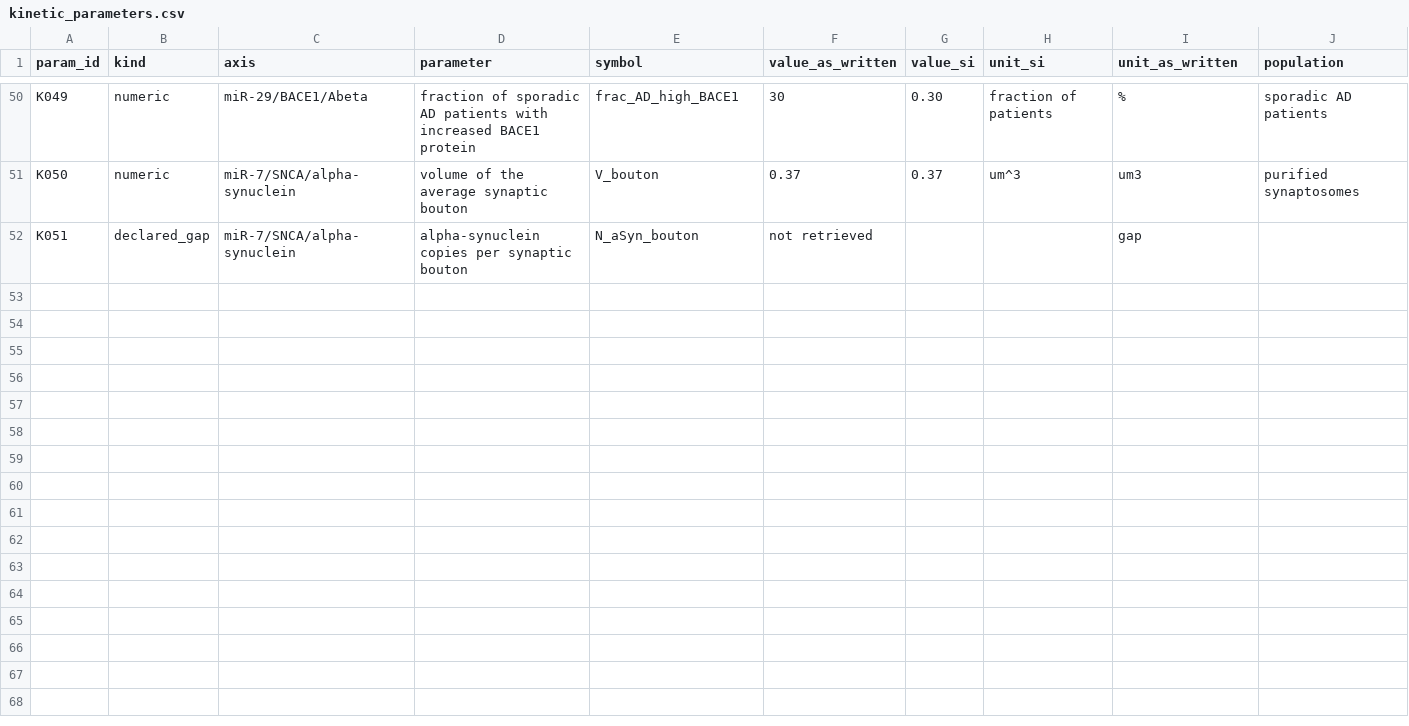
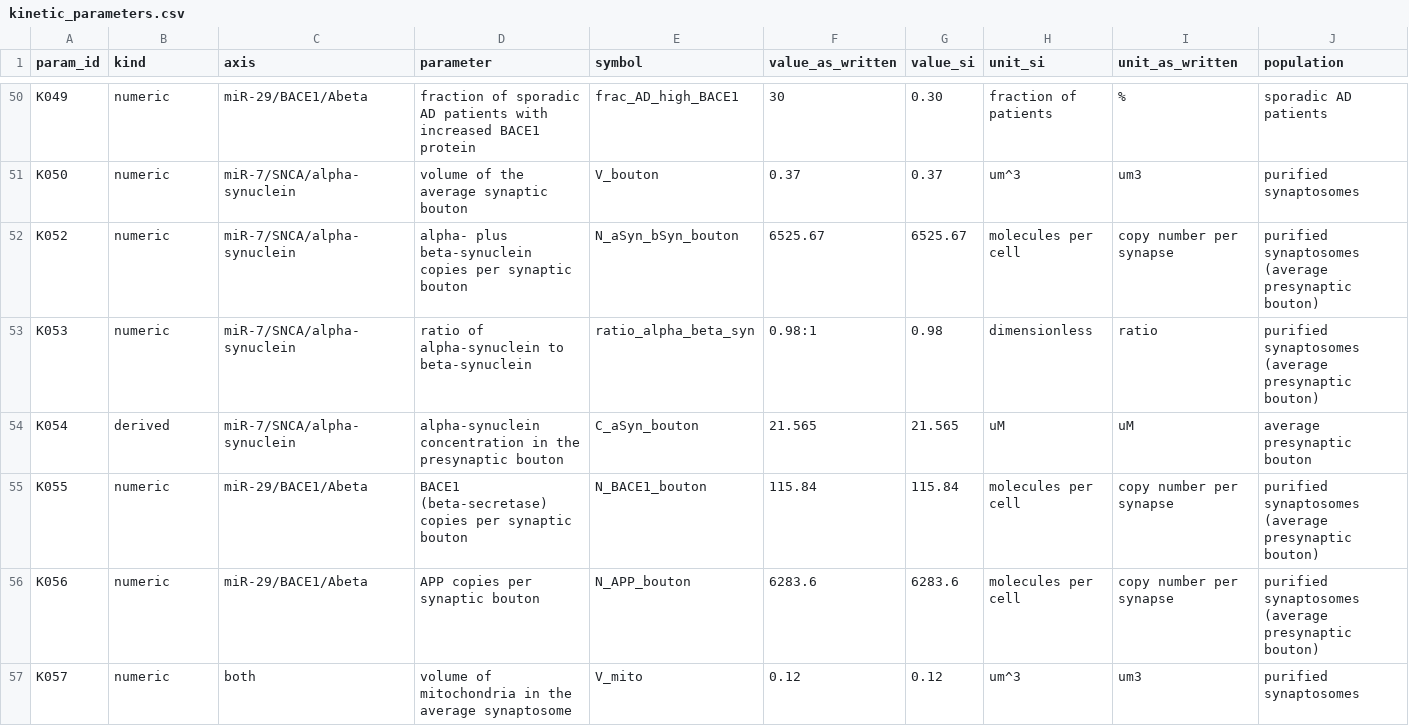
Before and after one commit to WesleyCapucho/-Epigen-tica-e-micrornas-em-doen-as-neurodegenerativas, a CSV file: data/extracted/kinetic_parameters.csv, drawn as a sheet; only a part is shown, gaps mark what is left out; removed rows and columns are numbered as before the commit, all else as after; rows hold the shown columns only; the diff names each change by its address in the sheet, - before the commit and + after, or states it on an @@ line.

```diff
--- a/data/extracted/kinetic_parameters.csv
+++ b/data/extracted/kinetic_parameters.csv
-row 52: K051 | declared_gap | miR-7/SNCA/alpha-synuclein | alpha-synuclein copies per synaptic bouton | N_aSyn_bouton | not retrieved |  |  | gap
+row 52: K052 | numeric | miR-7/SNCA/alpha-synuclein | alpha- plus beta-synuclein copies per synaptic bouton | N_aSyn_bSyn_bouton | 6525.67 | 6525.67 | molecules per cell | copy number per synapse | purified synaptosomes (average presynaptic bouton)
+row 53: K053 | numeric | miR-7/SNCA/alpha-synuclein | ratio of alpha-synuclein to beta-synuclein | ratio_alpha_beta_syn | 0.98:1 | 0.98 | dimensionless | ratio | purified synaptosomes (average presynaptic bouton)
+row 54: K054 | derived | miR-7/SNCA/alpha-synuclein | alpha-synuclein concentration in the presynaptic bouton | C_aSyn_bouton | 21.565 | 21.565 | uM | uM | average presynaptic bouton
+row 55: K055 | numeric | miR-29/BACE1/Abeta | BACE1 (beta-secretase) copies per synaptic bouton | N_BACE1_bouton | 115.84 | 115.84 | molecules per cell | copy number per synapse | purified synaptosomes (average presynaptic bouton)
+row 56: K056 | numeric | miR-29/BACE1/Abeta | APP copies per synaptic bouton | N_APP_bouton | 6283.6 | 6283.6 | molecules per cell | copy number per synapse | purified synaptosomes (average presynaptic bouton)
+row 57: K057 | numeric | both | volume of mitochondria in the average synaptosome | V_mito | 0.12 | 0.12 | um^3 | um3 | purified synaptosomes
```
Also changed, not shown: 11 other files.
